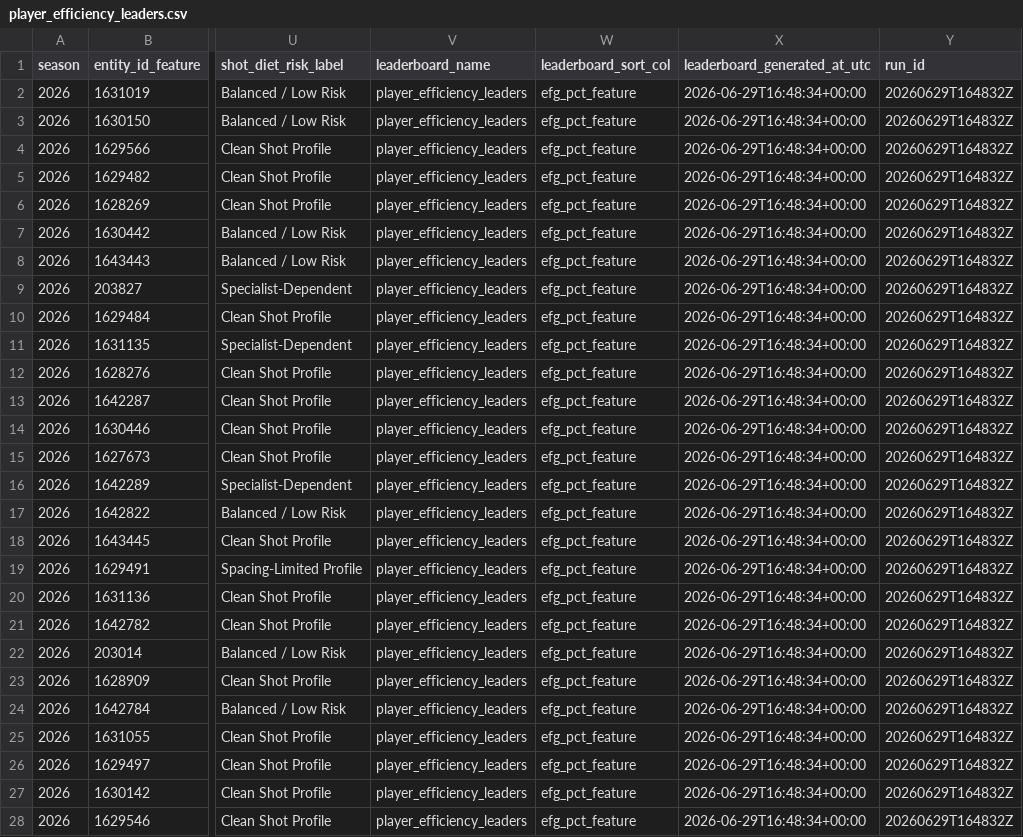
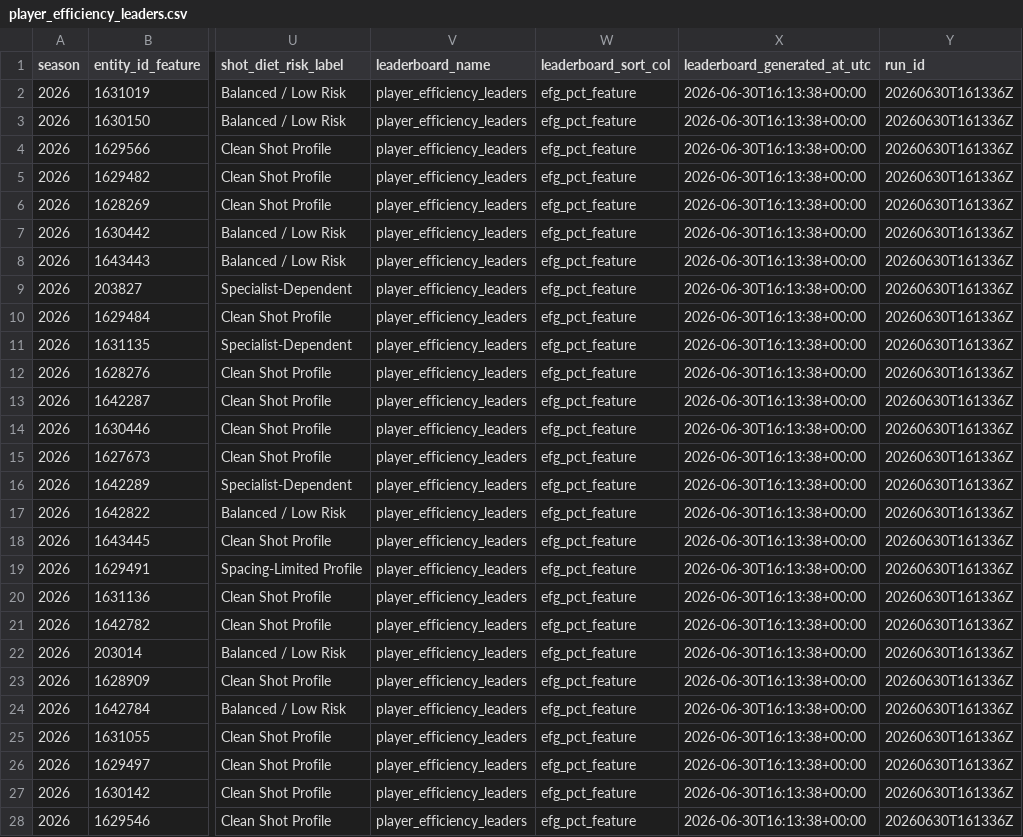
Before and after one commit to kbsmd-sportsmusicdata/wnba-pbpstats-2026-pipeline, a CSV file: data/pbpstats_wnba_2026/features_latest/2026/leaderboards/player_efficiency_leaders.csv, drawn as a sheet; only a part is shown, gaps mark what is left out; the diff covers the shown part only; the diff names each change by its address in the sheet, - before the commit and + after, or states it on an @@ line.

```diff
--- a/data/pbpstats_wnba_2026/features_latest/2026/leaderboards/player_efficiency_leaders.csv
+++ b/data/pbpstats_wnba_2026/features_latest/2026/leaderboards/player_efficiency_leaders.csv
-X2:X28 (leaderboard_generated_at_utc): 2026-06-29T16:48:34+00:00
+X2:X28 (leaderboard_generated_at_utc): 2026-06-30T16:13:38+00:00
-Y2:Y28 (run_id): 20260629T164832Z
+Y2:Y28 (run_id): 20260630T161336Z
```
Also changed, not shown: 6 edited cells elsewhere in this file, data/pbpstats_wnba_2026/clean_latest/2026/player_totals_clean_latest.csv, data/pbpstats_wnba_2026/clean_latest/2026/team_totals_clean_latest.csv, 36 other files.
